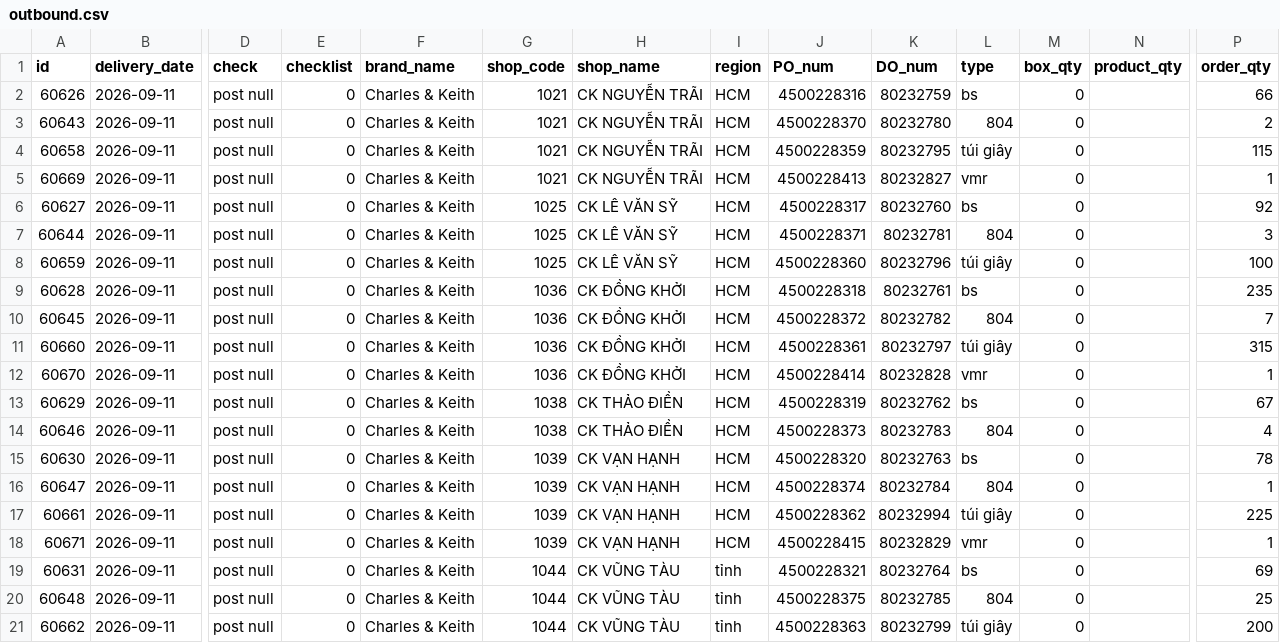
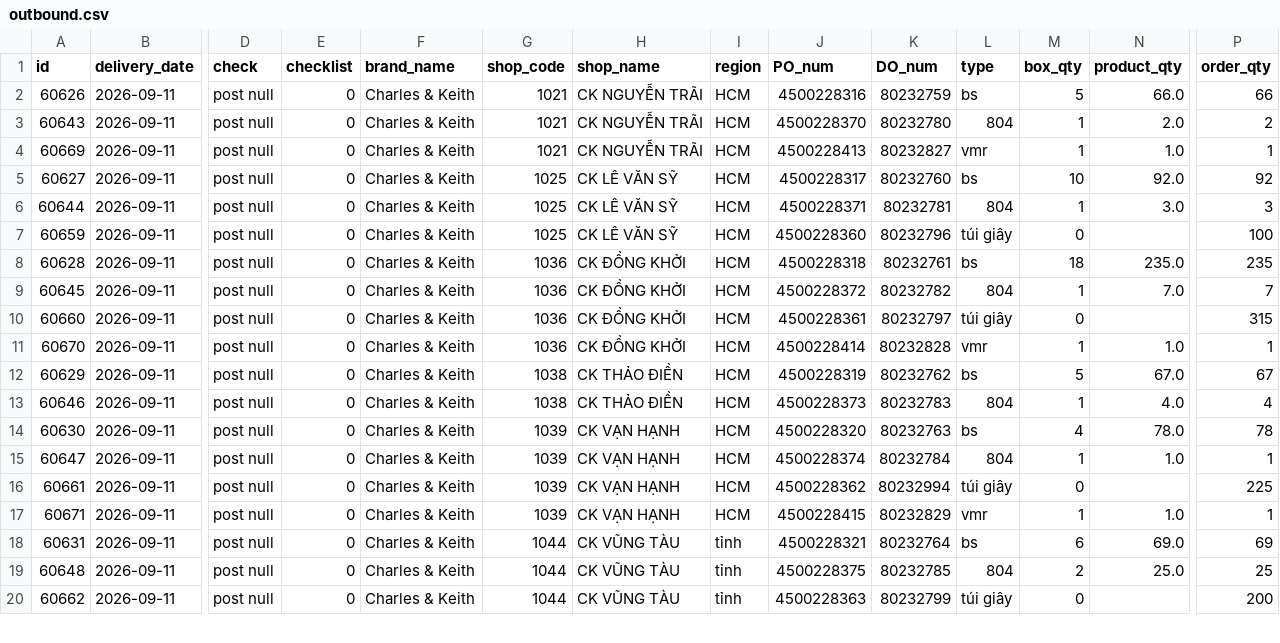
Before and after one commit to thuanmaison113-boop/report, a CSV file: outbound.csv, drawn as a sheet; only a part is shown, gaps mark what is left out; removed rows and columns are numbered as before the commit, all else as after; rows hold the shown columns only; the diff covers the shown part only; the diff names each change by its address in the sheet, - before the commit and + after, or states it on an @@ line.

Commit message:
Update data 2026-09-11 09:40

```diff
--- a/outbound.csv
+++ b/outbound.csv
-M2 (box_qty): 0
+M2 (box_qty): 5
-N2 (product_qty): (empty)
+N2 (product_qty): 66.0
-M3 (box_qty): 0
+M3 (box_qty): 1
-N3 (product_qty): (empty)
+N3 (product_qty): 2.0
-row 4: 60658 | 2026-09-11 | post null | 0 | Charles & Keith | 1021 | CK NGUYỄN TRÃI | HCM | 4500228359 | 80232795 | túi giây | 0 |  | 115
-M4 (box_qty): 0
+M4 (box_qty): 1
-N4 (product_qty): (empty)
+N4 (product_qty): 1.0
-M5 (box_qty): 0
+M5 (box_qty): 10
-N5 (product_qty): (empty)
+N5 (product_qty): 92.0
-M6 (box_qty): 0
+M6 (box_qty): 1
-N6 (product_qty): (empty)
+N6 (product_qty): 3.0
-M8 (box_qty): 0
+M8 (box_qty): 18
-N8 (product_qty): (empty)
+N8 (product_qty): 235.0
-M9 (box_qty): 0
+M9 (box_qty): 1
-N9 (product_qty): (empty)
+N9 (product_qty): 7.0
-M11 (box_qty): 0
+M11 (box_qty): 1
-N11 (product_qty): (empty)
+N11 (product_qty): 1.0
-M12 (box_qty): 0
+M12 (box_qty): 5
-N12 (product_qty): (empty)
+N12 (product_qty): 67.0
-M13 (box_qty): 0
+M13 (box_qty): 1
-N13 (product_qty): (empty)
+N13 (product_qty): 4.0
-M14 (box_qty): 0
+M14 (box_qty): 4
-N14 (product_qty): (empty)
+N14 (product_qty): 78.0
-M15 (box_qty): 0
+M15 (box_qty): 1
-N15 (product_qty): (empty)
+N15 (product_qty): 1.0
-M17 (box_qty): 0
+M17 (box_qty): 1
-N17 (product_qty): (empty)
+N17 (product_qty): 1.0
-M18 (box_qty): 0
+M18 (box_qty): 6
-N18 (product_qty): (empty)
+N18 (product_qty): 69.0
-M19 (box_qty): 0
+M19 (box_qty): 2
-N19 (product_qty): (empty)
+N19 (product_qty): 25.0
```
Also changed, not shown: 50 edited cells elsewhere in this file, inbound.csv.
